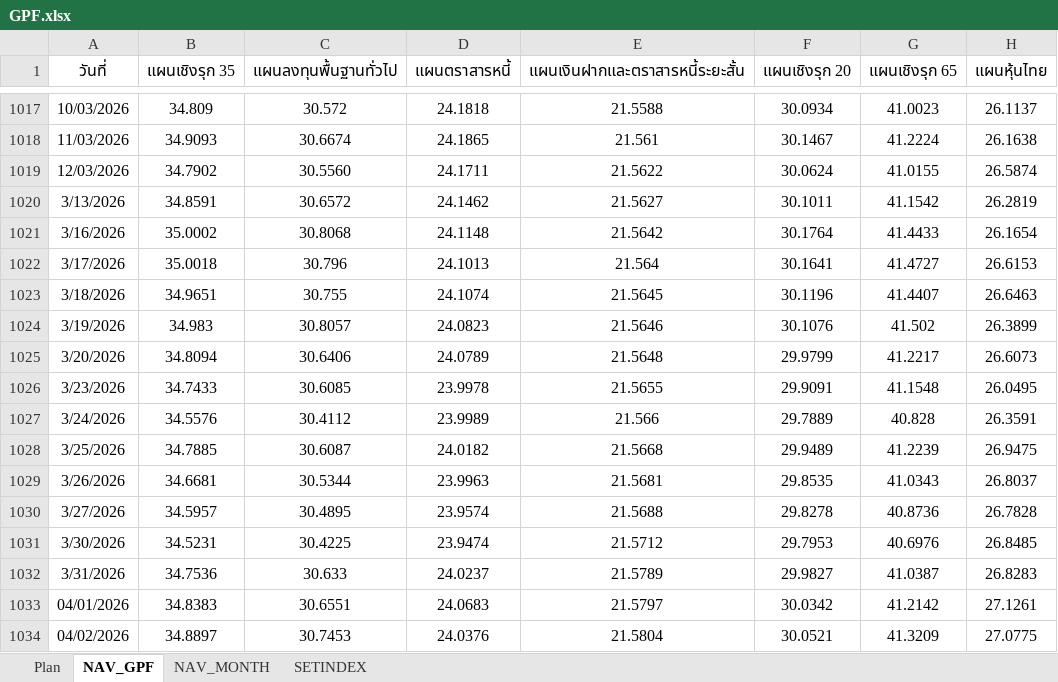
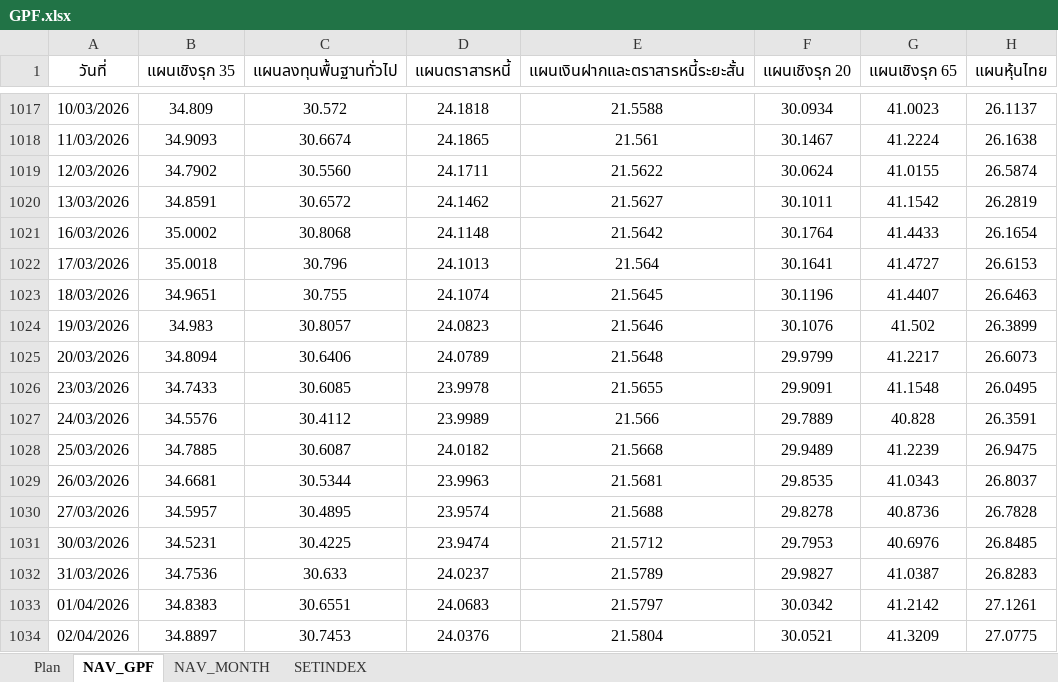
Before and after one commit to doodoojung/gpf-simulator, an Excel workbook: GPF.xlsx, sheet NAV_GPF, drawn as a sheet; only a part is shown, gaps mark what is left out; values as stored, in another font and other column widths than the file's, no borders; charts and pictures not drawn; the diff names each change by its address in the sheet, - before the commit and + after, or states it on an @@ line.

Commit message:
Add files via upload

```diff
--- a/GPF.xlsx (sheet NAV_GPF)
+++ b/GPF.xlsx (sheet NAV_GPF)
-A1020 (วันที่): 3/13/2026
+A1020 (วันที่): 13/03/2026
-A1021 (วันที่): 3/16/2026
+A1021 (วันที่): 16/03/2026
-A1022 (วันที่): 3/17/2026
+A1022 (วันที่): 17/03/2026
-A1023 (วันที่): 3/18/2026
+A1023 (วันที่): 18/03/2026
-A1024 (วันที่): 3/19/2026
+A1024 (วันที่): 19/03/2026
-A1025 (วันที่): 3/20/2026
+A1025 (วันที่): 20/03/2026
-A1026 (วันที่): 3/23/2026
+A1026 (วันที่): 23/03/2026
-A1027 (วันที่): 3/24/2026
+A1027 (วันที่): 24/03/2026
-A1028 (วันที่): 3/25/2026
+A1028 (วันที่): 25/03/2026
-A1029 (วันที่): 3/26/2026
+A1029 (วันที่): 26/03/2026
-A1030 (วันที่): 3/27/2026
+A1030 (วันที่): 27/03/2026
-A1031 (วันที่): 3/30/2026
+A1031 (วันที่): 30/03/2026
-A1032 (วันที่): 3/31/2026
+A1032 (วันที่): 31/03/2026
-A1033 (วันที่): 04/01/2026
+A1033 (วันที่): 01/04/2026
-A1034 (วันที่): 04/02/2026
+A1034 (วันที่): 02/04/2026
```
